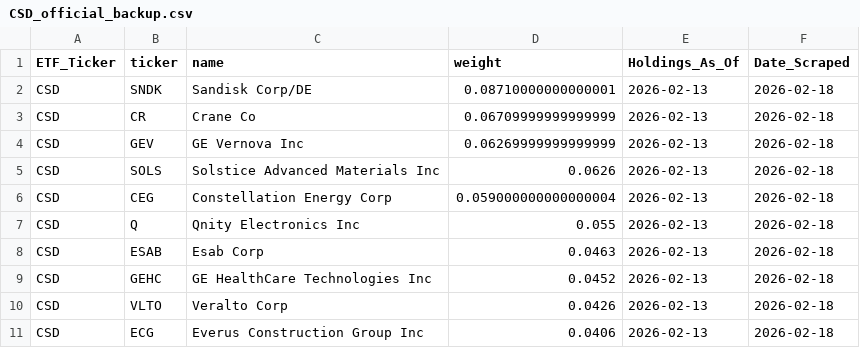
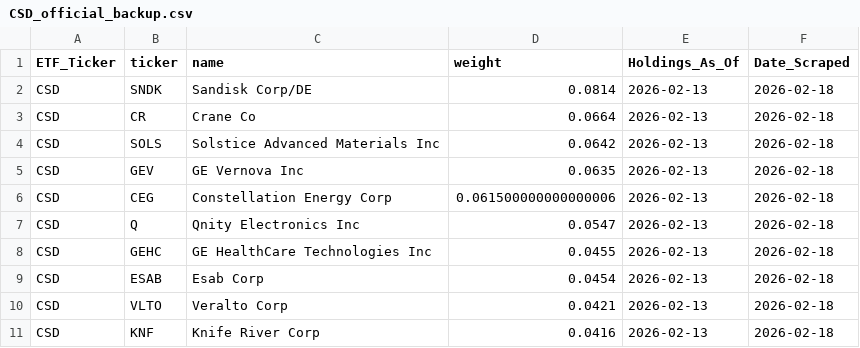
Before and after one commit to yieldchaser/etf-data, a CSV file: data/invesco_backup/CSD_official_backup.csv, drawn as a sheet.

```diff
--- a/data/invesco_backup/CSD_official_backup.csv
+++ b/data/invesco_backup/CSD_official_backup.csv
@@ -1,11 +1,11 @@
 ETF_Ticker,ticker,name,weight,Holdings_As_Of,Date_Scraped
-CSD,SNDK,Sandisk Corp/DE,0.08710000000000001,2026-02-13,2026-02-18
-CSD,CR,Crane Co,0.06709999999999999,2026-02-13,2026-02-18
-CSD,GEV,GE Vernova Inc,0.06269999999999999,2026-02-13,2026-02-18
-CSD,SOLS,Solstice Advanced Materials Inc,0.0626,2026-02-13,2026-02-18
-CSD,CEG,Constellation Energy Corp,0.059000000000000004,2026-02-13,2026-02-18
-CSD,Q,Qnity Electronics Inc,0.055,2026-02-13,2026-02-18
-CSD,ESAB,Esab Corp,0.0463,2026-02-13,2026-02-18
-CSD,GEHC,GE HealthCare Technologies Inc,0.0452,2026-02-13,2026-02-18
-CSD,VLTO,Veralto Corp,0.0426,2026-02-13,2026-02-18
-CSD,ECG,Everus Construction Group Inc,0.0406,2026-02-13,2026-02-18
+CSD,SNDK,Sandisk Corp/DE,0.0814,2026-02-13,2026-02-18
+CSD,CR,Crane Co,0.0664,2026-02-13,2026-02-18
+CSD,SOLS,Solstice Advanced Materials Inc,0.0642,2026-02-13,2026-02-18
+CSD,GEV,GE Vernova Inc,0.0635,2026-02-13,2026-02-18
+CSD,CEG,Constellation Energy Corp,0.061500000000000006,2026-02-13,2026-02-18
+CSD,Q,Qnity Electronics Inc,0.0547,2026-02-13,2026-02-18
+CSD,GEHC,GE HealthCare Technologies Inc,0.0455,2026-02-13,2026-02-18
+CSD,ESAB,Esab Corp,0.0454,2026-02-13,2026-02-18
+CSD,VLTO,Veralto Corp,0.0421,2026-02-13,2026-02-18
+CSD,KNF,Knife River Corp,0.0416,2026-02-13,2026-02-18
```
Also changed, not shown: data/history/2026/02/18/master_archive.csv, data/history/2026/02/18/raw_invesco_backups.csv, 12 other files.
